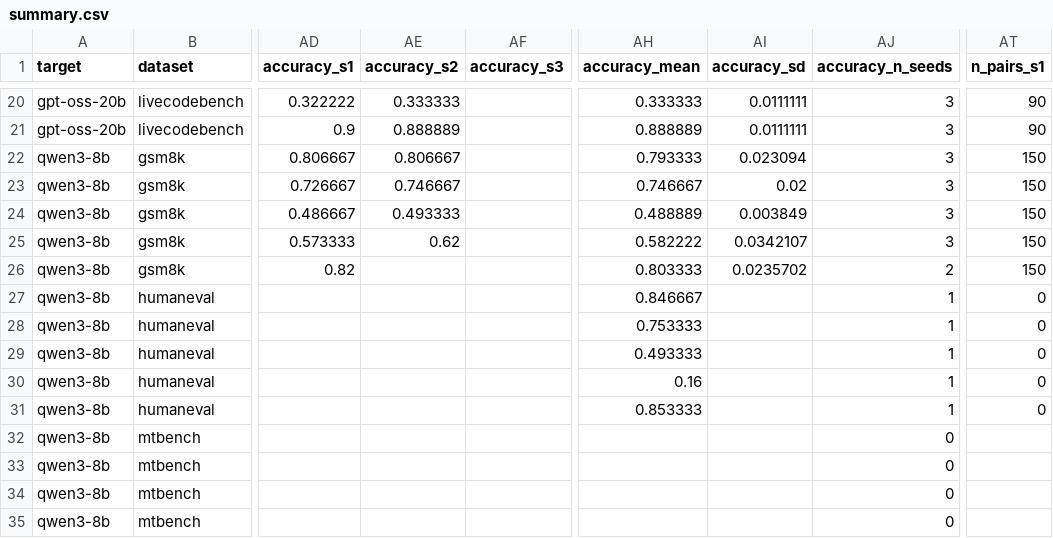
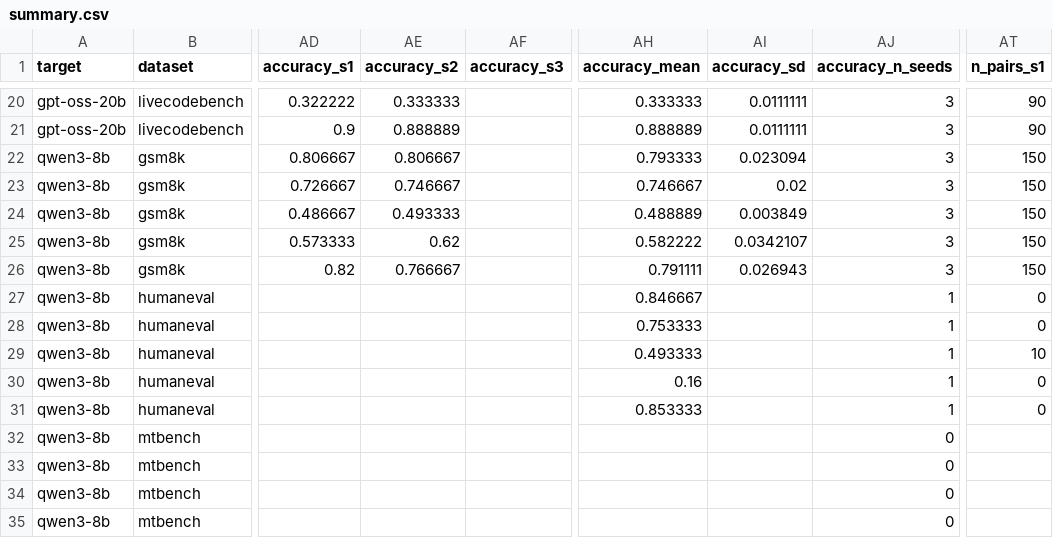
Before and after one commit to billxby/lossy-token-eff, a CSV file: campaign/addendum/seeds/summary.csv, drawn as a sheet; only a part is shown, gaps mark what is left out; the diff names each change by its address in the sheet, - before the commit and + after, or states it on an @@ line.

```diff
--- a/campaign/addendum/seeds/summary.csv
+++ b/campaign/addendum/seeds/summary.csv
-AE26 (accuracy_s2): (empty)
+AE26 (accuracy_s2): 0.766667
-AH26 (accuracy_mean): 0.803333
+AH26 (accuracy_mean): 0.791111
-AI26 (accuracy_sd): 0.0235702
+AI26 (accuracy_sd): 0.026943
-AJ26 (accuracy_n_seeds): 2
+AJ26 (accuracy_n_seeds): 3
-AT29 (n_pairs_s1): 0
+AT29 (n_pairs_s1): 10
```
Also changed, not shown: 5 other files.
